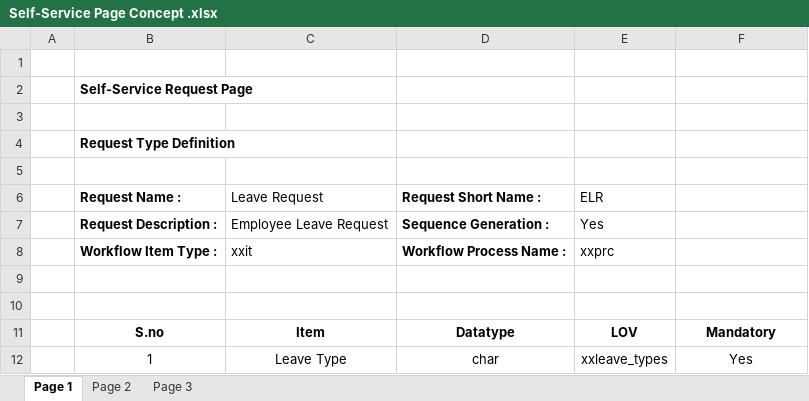
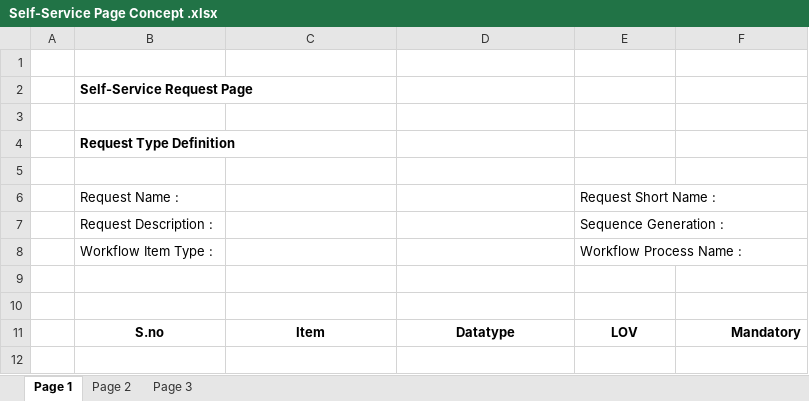
Before and after one commit to Narendar4i/4i-Oracle-EBS, an Excel workbook: Self-Service Page Concept .xlsx, sheet Page 1, drawn as a sheet; values as stored, in another font and other column widths than the file's, no borders; charts and pictures not drawn; removed rows and columns are numbered as before the commit, all else as after; the diff names each change by its address in the sheet, - before the commit and + after, or states it on an @@ line.

```diff
--- a/Self-Service Page Concept .xlsx (sheet Page 1)
+++ b/Self-Service Page Concept .xlsx (sheet Page 1)
-row 6:  | Request Name : | Leave Request | Request Short Name : | ELR
-row 7:  | Request Description : | Employee Leave Request | Sequence Generation : | Yes
-row 8:  | Workflow Item Type : | xxit | Workflow Process Name : | xxprc
+row 6:  | Request Name : |  |  | Request Short Name :
+row 7:  | Request Description : |  |  | Sequence Generation :
+row 8:  | Workflow Item Type : |  |  | Workflow Process Name :
-F11 alignment: center
+F11 alignment: right
-row 12:  | 1 | Leave Type | char | xxleave_types | Yes
```
Also changed, not shown: sheet Page 3, sheet Page 2, charts or pictures, 5 other files.
